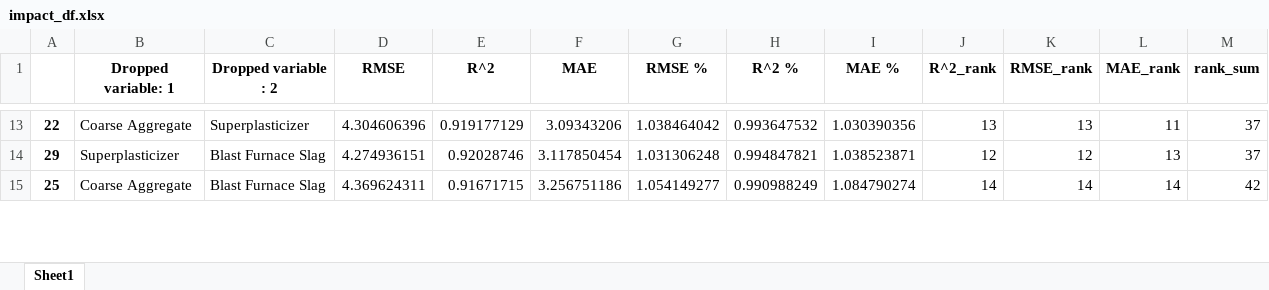
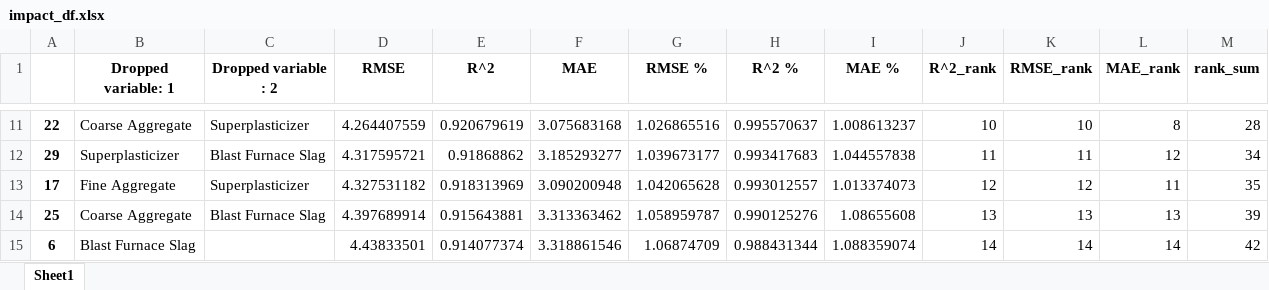
Before and after one commit to 124890/Comp-Challenge---2023-4, an Excel workbook: impact_df.xlsx, sheet Sheet1, drawn as a sheet; only a part is shown, gaps mark what is left out; values as stored, in another font and other column widths than the file's, no borders; addresses are those after the commit; the diff covers the shown part only; the diff names each change by its address in the sheet, - before the commit and + after, or states it on an @@ line.

```diff
--- a/impact_df.xlsx (sheet Sheet1)
+++ b/impact_df.xlsx (sheet Sheet1)
-D11 (RMSE): 4.304606396
+D11 (RMSE): 4.264407559
-E11 (R^2): 0.919177129
+E11 (R^2): 0.920679619
-F11 (MAE): 3.09343206
+F11 (MAE): 3.075683168
-G11 (RMSE %): 1.038464042
+G11 (RMSE %): 1.026865516
-H11 (R^2 %): 0.993647532
+H11 (R^2 %): 0.995570637
-I11 (MAE %): 1.030390356
+I11 (MAE %): 1.008613237
-J11 (R^2_rank): 13
+J11 (R^2_rank): 10
-K11 (RMSE_rank): 13
+K11 (RMSE_rank): 10
-L11 (MAE_rank): 11
+L11 (MAE_rank): 8
-M11 (rank_sum): 37
+M11 (rank_sum): 28
-D12 (RMSE): 4.274936151
+D12 (RMSE): 4.317595721
-E12 (R^2): 0.92028746
+E12 (R^2): 0.91868862
-F12 (MAE): 3.117850454
+F12 (MAE): 3.185293277
-G12 (RMSE %): 1.031306248
+G12 (RMSE %): 1.039673177
-H12 (R^2 %): 0.994847821
+H12 (R^2 %): 0.993417683
-I12 (MAE %): 1.038523871
+I12 (MAE %): 1.044557838
-J12 (R^2_rank): 12
+J12 (R^2_rank): 11
-K12 (RMSE_rank): 12
+K12 (RMSE_rank): 11
-L12 (MAE_rank): 13
+L12 (MAE_rank): 12
-M12 (rank_sum): 37
+M12 (rank_sum): 34
+row 13: 17 | Fine Aggregate | Superplasticizer | 4.327531182 | 0.918313969 | 3.090200948 | 1.042065628 | 0.993012557 | 1.013374073 | 12 | 12 | 11 | 35
-D14 (RMSE): 4.369624311
+D14 (RMSE): 4.397689914
-E14 (R^2): 0.91671715
+E14 (R^2): 0.915643881
-F14 (MAE): 3.256751186
+F14 (MAE): 3.313363462
-G14 (RMSE %): 1.054149277
+G14 (RMSE %): 1.058959787
-H14 (R^2 %): 0.990988249
+H14 (R^2 %): 0.990125276
-I14 (MAE %): 1.084790274
+I14 (MAE %): 1.08655608
-J14 (R^2_rank): 14
+J14 (R^2_rank): 13
-K14 (RMSE_rank): 14
+K14 (RMSE_rank): 13
-L14 (MAE_rank): 14
+L14 (MAE_rank): 13
-M14 (rank_sum): 42
+M14 (rank_sum): 39
+row 15: 6 | Blast Furnace Slag |  | 4.43833501 | 0.914077374 | 3.318861546 | 1.06874709 | 0.988431344 | 1.088359074 | 14 | 14 | 14 | 42
```
Also changed, not shown: 11 added rows, 13 removed rows and 161 edited cells elsewhere in this sheet, Scaler_Imputer_Test.xlsx, correlation_matrix.xlsx, 4 other files.
